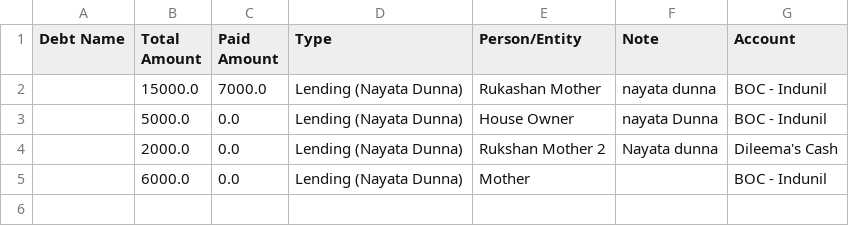
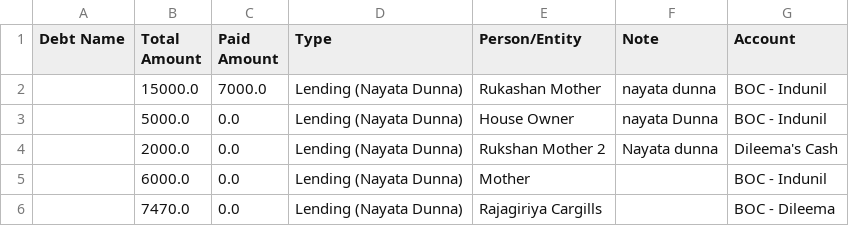
Before and after one commit to idulakpr/family-finance-tracker, a CSV file: data/debts.csv, drawn as a sheet; the diff names each change by its address in the sheet, - before the commit and + after, or states it on an @@ line.

Commit message:
Add debt or lending

```diff
--- a/data/debts.csv
+++ b/data/debts.csv
+row 6:  | 7470.0 | 0.0 | Lending (Nayata Dunna) | Rajagiriya Cargills |  | BOC - Dileema
```
